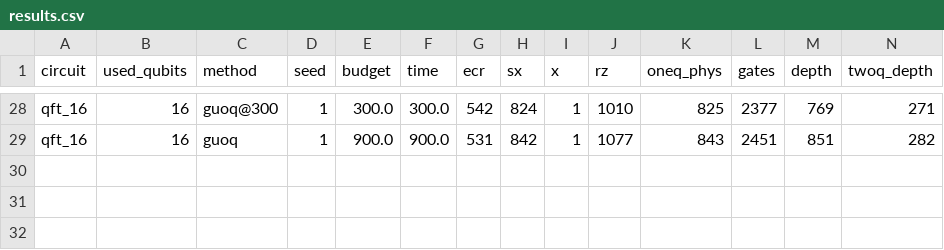
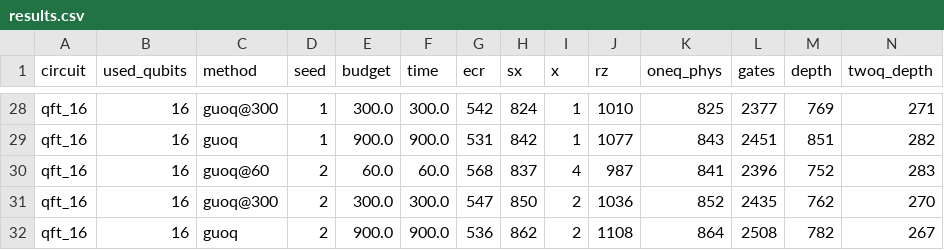
Before and after one commit to mwalidcharrwi/PSO_Optimization, a CSV file: results/ibm_revision/guoq_b/results.csv, drawn as a sheet; only a part is shown, gaps mark what is left out; rows hold the shown columns only; the diff names each change by its address in the sheet, - before the commit and + after, or states it on an @@ line.

```diff
--- a/results/ibm_revision/guoq_b/results.csv
+++ b/results/ibm_revision/guoq_b/results.csv
+row 30: qft_16 | 16 | guoq@60 | 2 | 60.0 | 60.0 | 568 | 837 | 4 | 987 | 841 | 2396 | 752 | 283
+row 31: qft_16 | 16 | guoq@300 | 2 | 300.0 | 300.0 | 547 | 850 | 2 | 1036 | 852 | 2435 | 762 | 270
+row 32: qft_16 | 16 | guoq | 2 | 900.0 | 900.0 | 536 | 862 | 2 | 1108 | 864 | 2508 | 782 | 267
```
Also changed, not shown: 4 other files.
